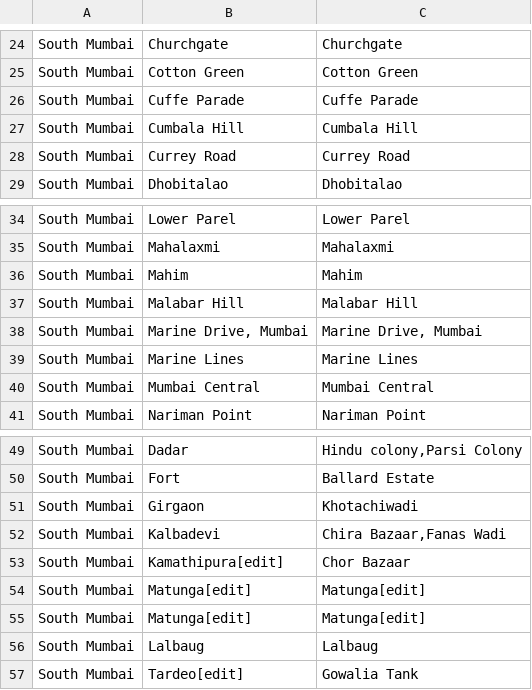
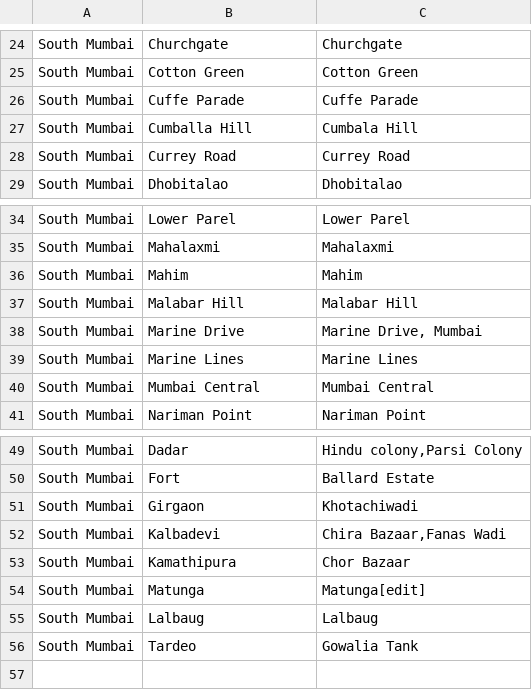
Before and after one commit to Gurubux/Coursera_Capstone, a CSV file: Final/Mumbai_neighbourhood.csv, drawn as a sheet; only a part is shown, gaps mark what is left out.

Commit message:
Update Mumbai_neighbourhood.csv

```diff
--- a/Final/Mumbai_neighbourhood.csv
+++ b/Final/Mumbai_neighbourhood.csv
@@ -26,3 +26,3 @@ South Mumbai	Cotton Green	Cotton Green
 South Mumbai	Cuffe Parade	Cuffe Parade
-South Mumbai	Cumbala Hill	Cumbala Hill
+South Mumbai	Cumballa Hill	Cumbala Hill
 South Mumbai	Currey Road	Currey Road
@@ -37,3 +37,3 @@ South Mumbai	Mahim	Mahim
 South Mumbai	Malabar Hill	Malabar Hill
-South Mumbai	Marine Drive, Mumbai	Marine Drive, Mumbai
+South Mumbai	Marine Drive	Marine Drive, Mumbai
 South Mumbai	Marine Lines	Marine Lines
@@ -52,6 +52,5 @@ South Mumbai	Girgaon	Khotachiwadi
 South Mumbai	Kalbadevi	Chira Bazaar,Fanas Wadi
-South Mumbai	Kamathipura[edit]	Chor Bazaar
-South Mumbai	Matunga[edit]	Matunga[edit]
-South Mumbai	Matunga[edit]	Matunga[edit]
+South Mumbai	Kamathipura	Chor Bazaar
+South Mumbai	Matunga	Matunga[edit]
 South Mumbai	Lalbaug	Lalbaug
-South Mumbai	Tardeo[edit]	Gowalia Tank
+South Mumbai	Tardeo	Gowalia Tank
```
